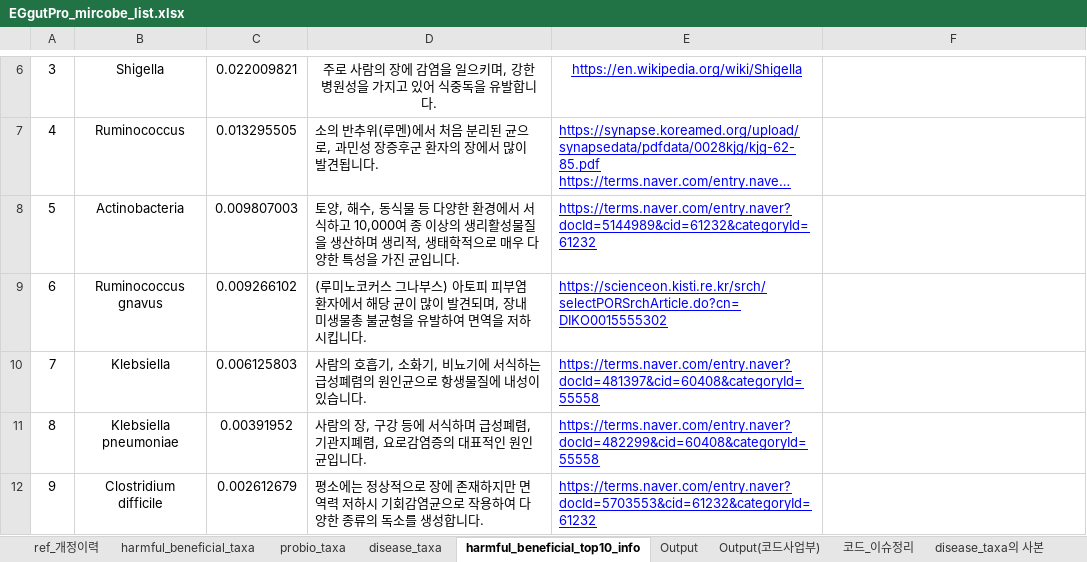
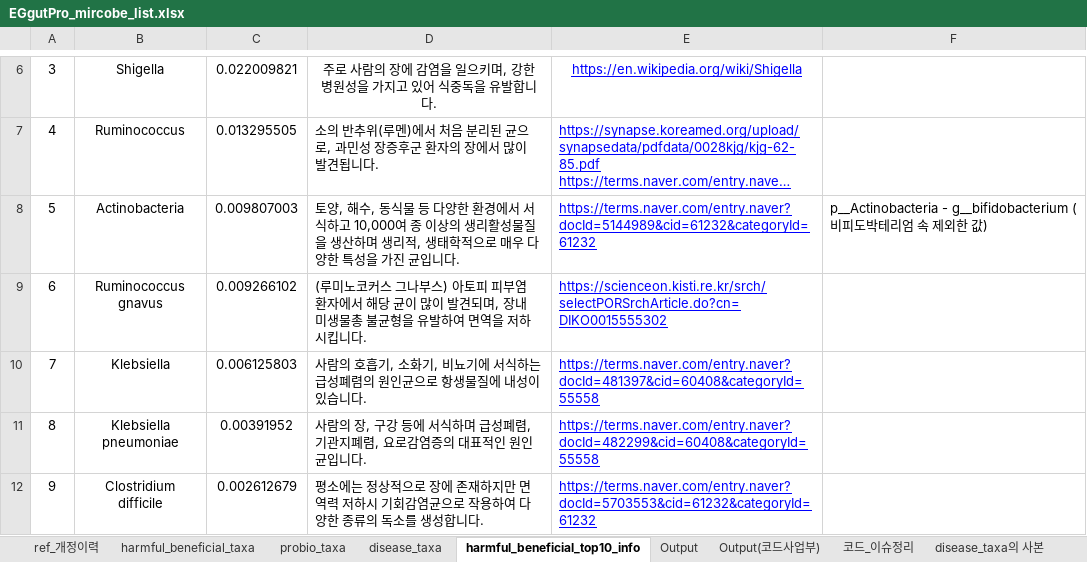
Before and after one commit to Gyungbu/EgGutPro, an Excel workbook: input/EGgutPro_mircobe_list.xlsx, sheet harmful_beneficial_top10_info, drawn as a sheet; only a part is shown, gaps mark what is left out; long unchanged cells end in …; values as stored, in another font and other column widths than the file's, no borders; charts and pictures not drawn; the diff names each change by its address in the sheet, - before the commit and + after, or states it on an @@ line.

```diff
--- a/input/EGgutPro_mircobe_list.xlsx (sheet harmful_beneficial_top10_info)
+++ b/input/EGgutPro_mircobe_list.xlsx (sheet harmful_beneficial_top10_info)
-F8: (empty)
+F8: p__Actinobacteria - g__bifidobacterium (비피도박테리엄 속 제외한 값)
```
Also changed, not shown: sheet disease_taxa, sheet Output(코드사업부), sheet ref_개정이력, input/EGgutPro_mrs_db.xlsx, 3 other files.
